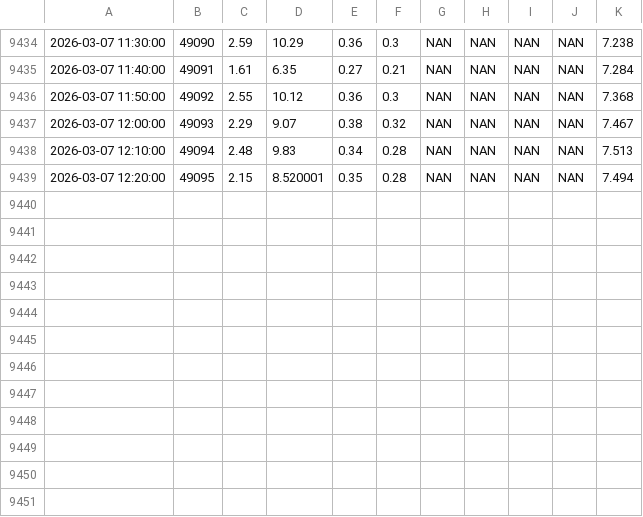
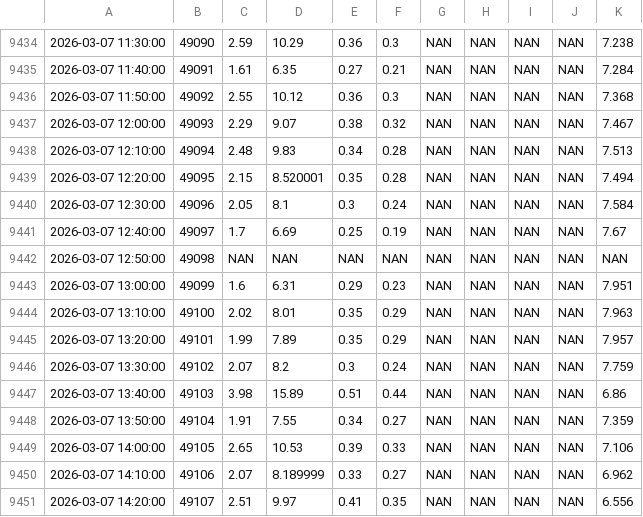
Before and after one commit to FLARE-forecast/FCRE-data, a CSV file: EXO_Chla_overlap.csv, drawn as a sheet; only a part is shown, gaps mark what is left out; the diff names each change by its address in the sheet, - before the commit and + after, or states it on an @@ line.

```diff
--- a/EXO_Chla_overlap.csv
+++ b/EXO_Chla_overlap.csv
+row 9440: 2026-03-07 12:30:00 | 49096 | 2.05 | 8.1 | 0.3 | 0.24 | NAN | NAN | NAN | NAN | 7.584
+row 9441: 2026-03-07 12:40:00 | 49097 | 1.7 | 6.69 | 0.25 | 0.19 | NAN | NAN | NAN | NAN | 7.67
+row 9442: 2026-03-07 12:50:00 | 49098 | NAN | NAN | NAN | NAN | NAN | NAN | NAN | NAN | NAN
+row 9443: 2026-03-07 13:00:00 | 49099 | 1.6 | 6.31 | 0.29 | 0.23 | NAN | NAN | NAN | NAN | 7.951
+row 9444: 2026-03-07 13:10:00 | 49100 | 2.02 | 8.01 | 0.35 | 0.29 | NAN | NAN | NAN | NAN | 7.963
+row 9445: 2026-03-07 13:20:00 | 49101 | 1.99 | 7.89 | 0.35 | 0.29 | NAN | NAN | NAN | NAN | 7.957
+row 9446: 2026-03-07 13:30:00 | 49102 | 2.07 | 8.2 | 0.3 | 0.24 | NAN | NAN | NAN | NAN | 7.759
+row 9447: 2026-03-07 13:40:00 | 49103 | 3.98 | 15.89 | 0.51 | 0.44 | NAN | NAN | NAN | NAN | 6.86
+row 9448: 2026-03-07 13:50:00 | 49104 | 1.91 | 7.55 | 0.34 | 0.27 | NAN | NAN | NAN | NAN | 7.359
+row 9449: 2026-03-07 14:00:00 | 49105 | 2.65 | 10.53 | 0.39 | 0.33 | NAN | NAN | NAN | NAN | 7.106
+row 9450: 2026-03-07 14:10:00 | 49106 | 2.07 | 8.189999 | 0.33 | 0.27 | NAN | NAN | NAN | NAN | 6.962
+row 9451: 2026-03-07 14:20:00 | 49107 | 2.51 | 9.97 | 0.41 | 0.35 | NAN | NAN | NAN | NAN | 6.556
```
Also changed, not shown: 1 other file.
